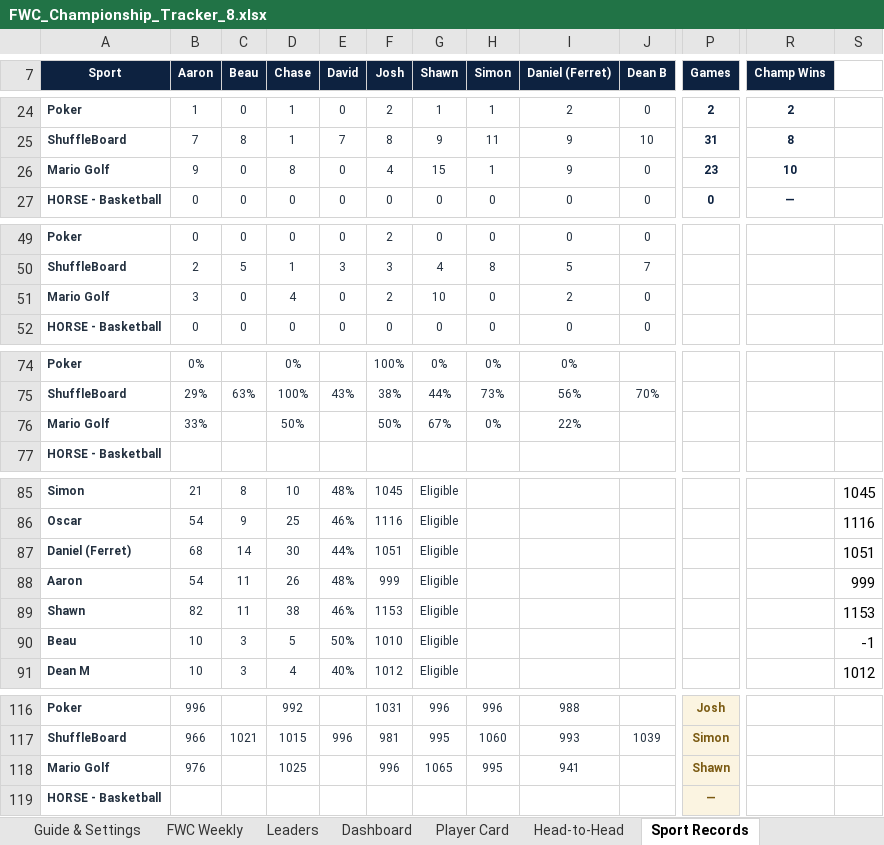
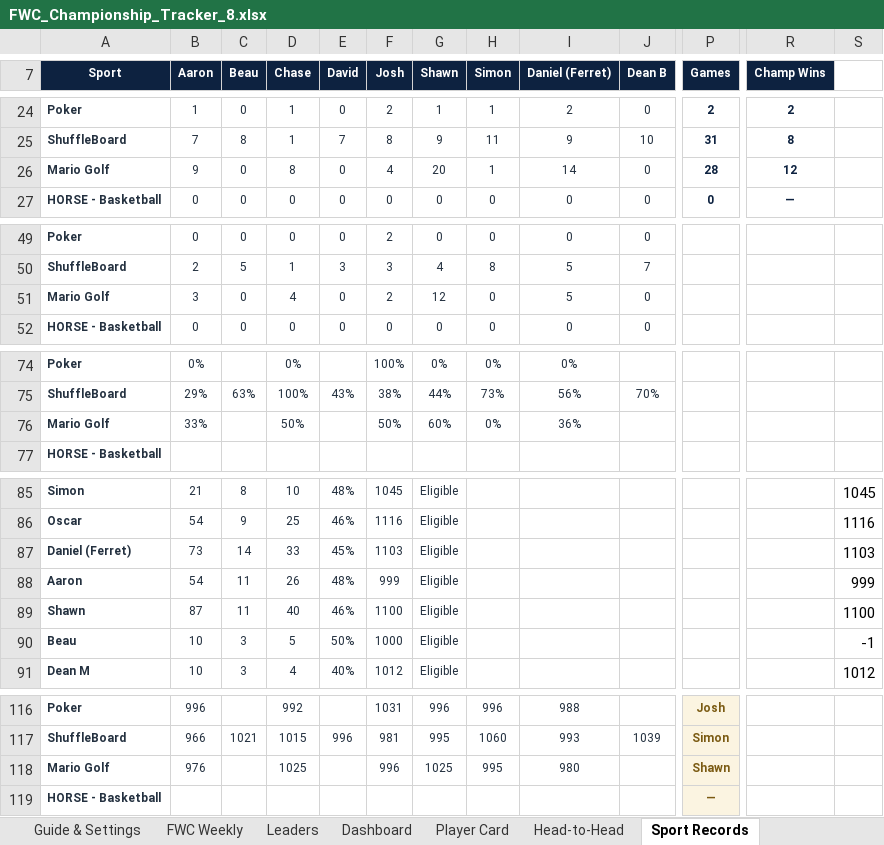
Before and after one commit to PeachyAUS/fwc, an Excel workbook: FWC_Championship_Tracker_8.xlsx, sheet Sport Records, drawn as a sheet; only a part is shown, gaps mark what is left out; values as stored, in another font and other column widths than the file's, no borders; conditional formats not drawn; the diff covers the shown part only; the diff names each change by its address in the sheet, - before the commit and + after, or states it on an @@ line.

Commit message:
Wrap, week ending 3 Aug (Shawn v Ferret duel, champ At risk), game 186 data

```diff
--- a/FWC_Championship_Tracker_8.xlsx (sheet Sport Records)
+++ b/FWC_Championship_Tracker_8.xlsx (sheet Sport Records)
-G26 (Shawn): 15
+G26 (Shawn): 20
-I26 (Daniel (Ferret)): 9
+I26 (Daniel (Ferret)): 14
-P26 (Games): 23
+P26 (Games): 28
-R26 (Champ Wins): 10
+R26 (Champ Wins): 12
-G51 (Shawn): 10
+G51 (Shawn): 12
-I51 (Daniel (Ferret)): 2
+I51 (Daniel (Ferret)): 5
-G76 (Shawn): 67%
+G76 (Shawn): 60%
-I76 (Daniel (Ferret)): 22%
+I76 (Daniel (Ferret)): 36%
-B87 (Aaron): 68
+B87 (Aaron): 73
-D87 (Chase): 30
+D87 (Chase): 33
-E87 (David): 44%
+E87 (David): 45%
-F87 (Josh): 1051
+F87 (Josh): 1103
-S87: 1051
+S87: 1103
-B89 (Aaron): 82
+B89 (Aaron): 87
-D89 (Chase): 38
+D89 (Chase): 40
-F89 (Josh): 1153
+F89 (Josh): 1100
-S89: 1153
+S89: 1100
-F90 (Josh): 1010
+F90 (Josh): 1000
-G118 (Shawn): 1065
+G118 (Shawn): 1025
-I118 (Daniel (Ferret)): 941
+I118 (Daniel (Ferret)): 980
```
Also changed, not shown: 1 edited cell elsewhere in this sheet, sheet Match Log, sheet Dashboard, sheet Trends & Stats, sheet Player Card, sheet Head-to-Head, sheet Records & Awards, 1 more sheet, formulas that keep their value, hidden cells, 1 other file.
